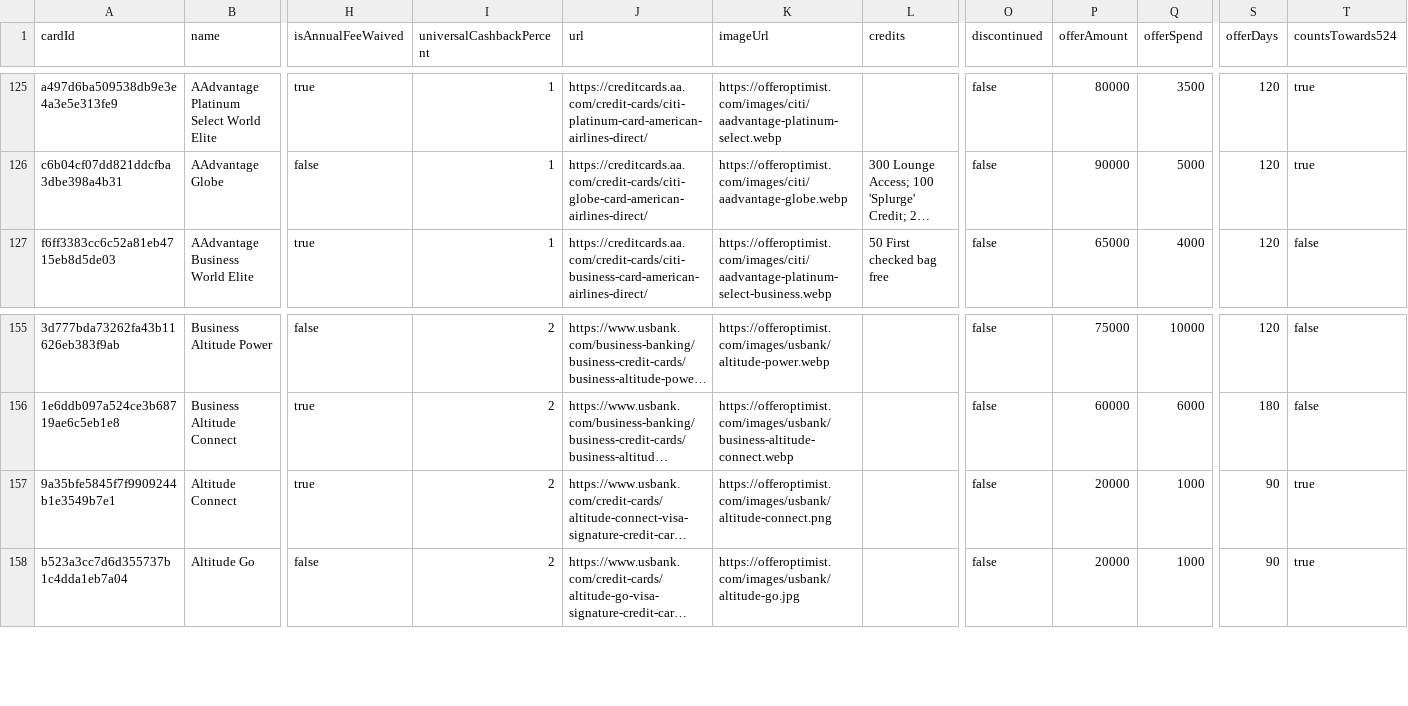
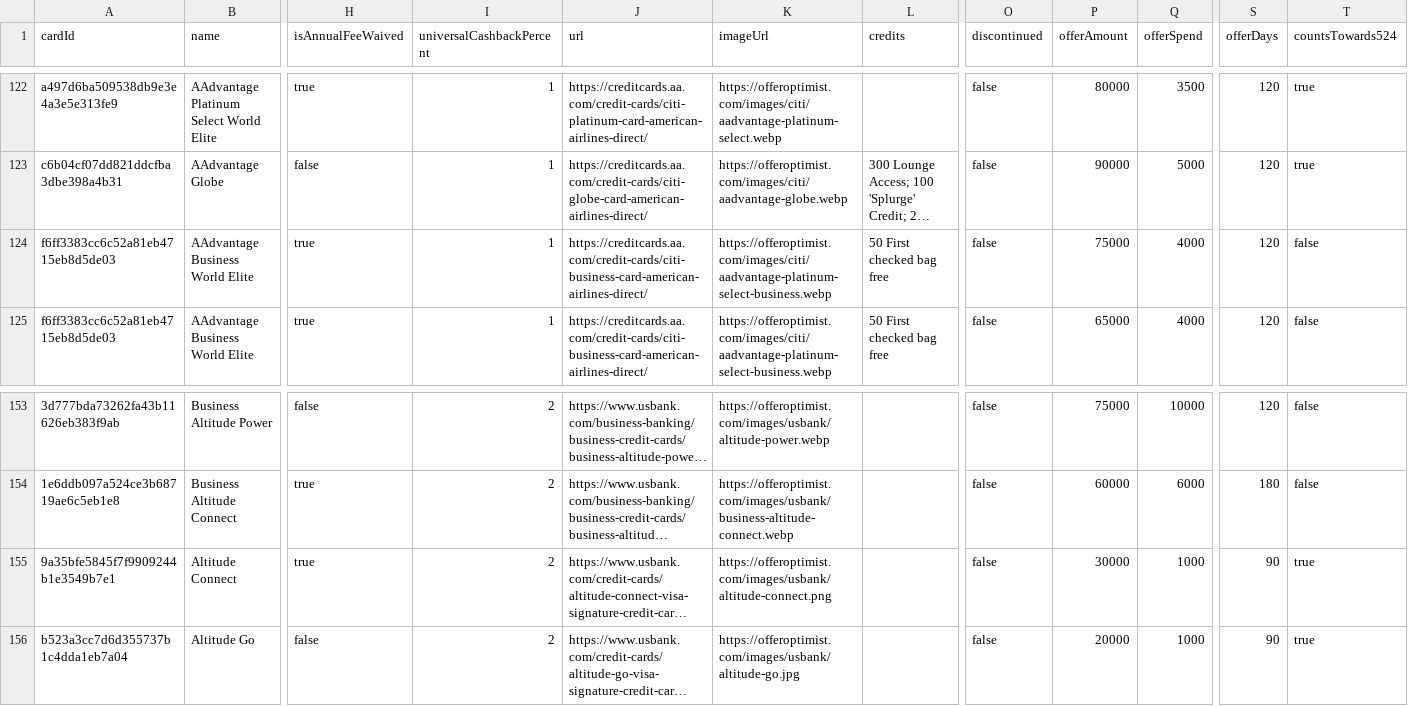
Before and after one commit to andenacitelli/credit-card-bonuses-api, a CSV file: exports/data.csv, drawn as a sheet; only a part is shown, gaps mark what is left out; long unchanged cells end in …; addresses are those after the commit; rows hold the shown columns only; the diff covers the shown part only; the diff names each change by its address in the sheet, - before the commit and + after, or states it on an @@ line.

```diff
--- a/exports/data.csv
+++ b/exports/data.csv
+row 124: f6ff3383cc6c52a81eb4715eb8d5de03 | AAdvantage Business World Elite | true | 1 | https://creditcards.aa.com/credit-cards/citi-business-card-american-airlines-direct/ | https://offeroptimist.com/images/citi/aadvantage-platinum-select-business.webp | 50 First checked bag free | false | 75000 | 4000 | 120 | false
-P155 (offerAmount): 20000
+P155 (offerAmount): 30000
```
Also changed, not shown: 3 added rows, 6 removed rows and 2 edited cells elsewhere in this file, 8 other files.
